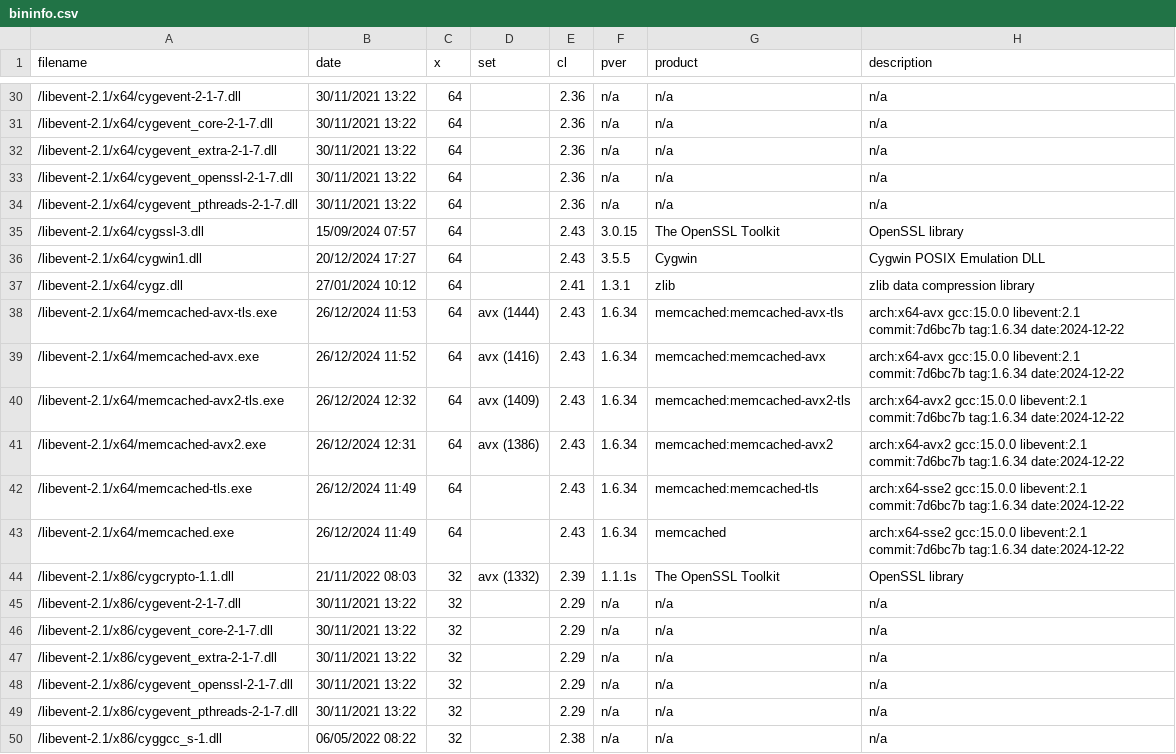
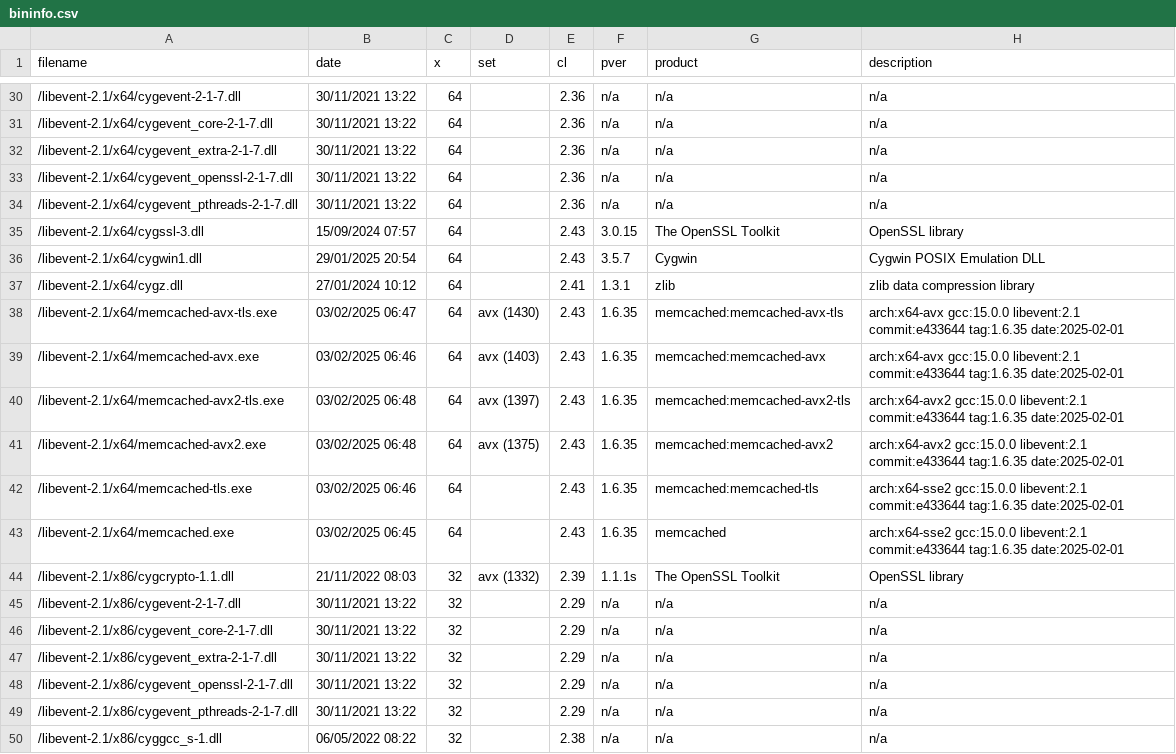
Before and after one commit to nono303/memcached, a CSV file: bininfo.csv, drawn as a sheet; only a part is shown, gaps mark what is left out.

```diff
--- a/bininfo.csv
+++ b/bininfo.csv
@@ -35,10 +35,10 @@ filename;date;x;set;cl;pver;product;description
 /libevent-2.1/x64/cygssl-3.dll;15/09/2024 07:57;64;;2.43;3.0.15;The OpenSSL Toolkit;OpenSSL library
-/libevent-2.1/x64/cygwin1.dll;20/12/2024 17:27;64;;2.43;3.5.5;Cygwin;Cygwin POSIX Emulation DLL
+/libevent-2.1/x64/cygwin1.dll;29/01/2025 20:54;64;;2.43;3.5.7;Cygwin;Cygwin POSIX Emulation DLL
 /libevent-2.1/x64/cygz.dll;27/01/2024 10:12;64;;2.41;1.3.1;zlib;zlib data compression library
-/libevent-2.1/x64/memcached-avx-tls.exe;26/12/2024 11:53;64;avx (1444);2.43;1.6.34;memcached:memcached-avx-tls;arch:x64-avx gcc:15.0.0 libevent:2.1 commit:7d6bc7b tag:1.6.34 date:2024-12-22
-/libevent-2.1/x64/memcached-avx.exe;26/12/2024 11:52;64;avx (1416);2.43;1.6.34;memcached:memcached-avx;arch:x64-avx gcc:15.0.0 libevent:2.1 commit:7d6bc7b tag:1.6.34 date:2024-12-22
-/libevent-2.1/x64/memcached-avx2-tls.exe;26/12/2024 12:32;64;avx (1409);2.43;1.6.34;memcached:memcached-avx2-tls;arch:x64-avx2 gcc:15.0.0 libevent:2.1 commit:7d6bc7b tag:1.6.34 date:2024-12-22
-/libevent-2.1/x64/memcached-avx2.exe;26/12/2024 12:31;64;avx (1386);2.43;1.6.34;memcached:memcached-avx2;arch:x64-avx2 gcc:15.0.0 libevent:2.1 commit:7d6bc7b tag:1.6.34 date:2024-12-22
-/libevent-2.1/x64/memcached-tls.exe;26/12/2024 11:49;64;;2.43;1.6.34;memcached:memcached-tls;arch:x64-sse2 gcc:15.0.0 libevent:2.1 commit:7d6bc7b tag:1.6.34 date:2024-12-22
-/libevent-2.1/x64/memcached.exe;26/12/2024 11:49;64;;2.43;1.6.34;memcached;arch:x64-sse2 gcc:15.0.0 libevent:2.1 commit:7d6bc7b tag:1.6.34 date:2024-12-22
+/libevent-2.1/x64/memcached-avx-tls.exe;03/02/2025 06:47;64;avx (1430);2.43;1.6.35;memcached:memcached-avx-tls;arch:x64-avx gcc:15.0.0 libevent:2.1 commit:e433644 tag:1.6.35 date:2025-02-01
+/libevent-2.1/x64/memcached-avx.exe;03/02/2025 06:46;64;avx (1403);2.43;1.6.35;memcached:memcached-avx;arch:x64-avx gcc:15.0.0 libevent:2.1 commit:e433644 tag:1.6.35 date:2025-02-01
+/libevent-2.1/x64/memcached-avx2-tls.exe;03/02/2025 06:48;64;avx (1397);2.43;1.6.35;memcached:memcached-avx2-tls;arch:x64-avx2 gcc:15.0.0 libevent:2.1 commit:e433644 tag:1.6.35 date:2025-02-01
+/libevent-2.1/x64/memcached-avx2.exe;03/02/2025 06:48;64;avx (1375);2.43;1.6.35;memcached:memcached-avx2;arch:x64-avx2 gcc:15.0.0 libevent:2.1 commit:e433644 tag:1.6.35 date:2025-02-01
+/libevent-2.1/x64/memcached-tls.exe;03/02/2025 06:46;64;;2.43;1.6.35;memcached:memcached-tls;arch:x64-sse2 gcc:15.0.0 libevent:2.1 commit:e433644 tag:1.6.35 date:2025-02-01
+/libevent-2.1/x64/memcached.exe;03/02/2025 06:45;64;;2.43;1.6.35;memcached;arch:x64-sse2 gcc:15.0.0 libevent:2.1 commit:e433644 tag:1.6.35 date:2025-02-01
 /libevent-2.1/x86/cygcrypto-1.1.dll;21/11/2022 08:03;32;avx (1332);2.39;1.1.1s;The OpenSSL Toolkit;OpenSSL library
```
Also changed, not shown: 8 other files.
